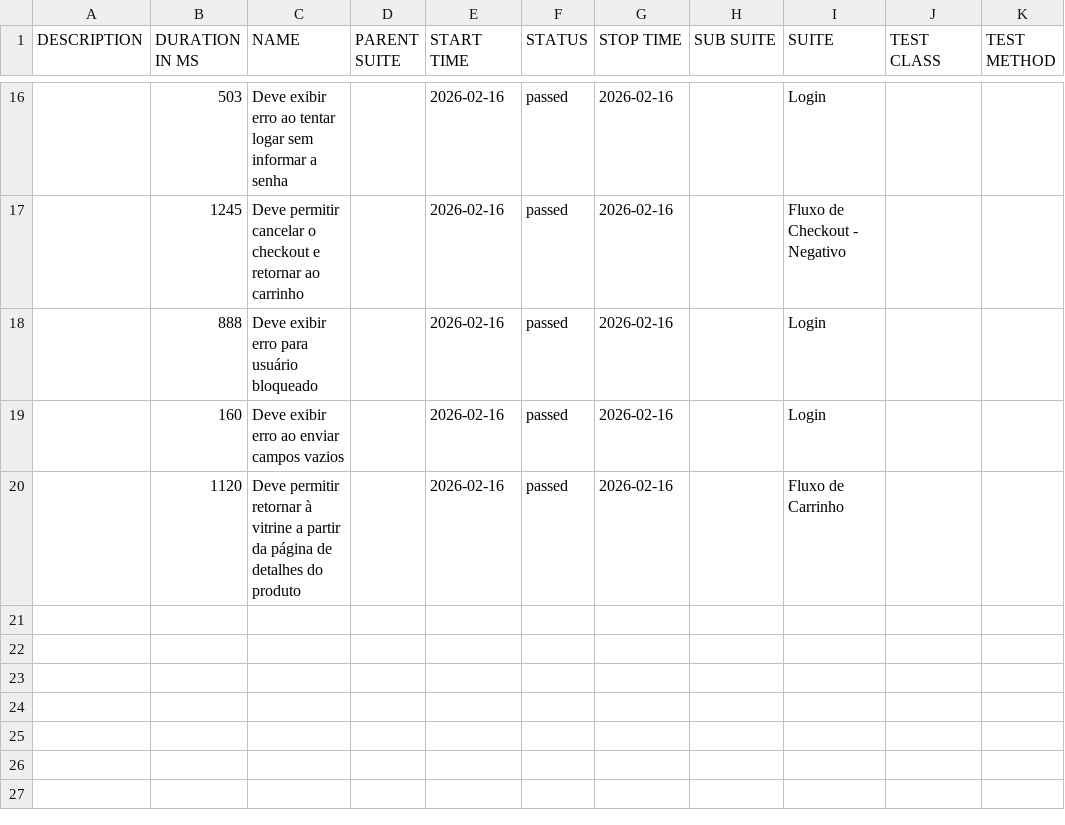
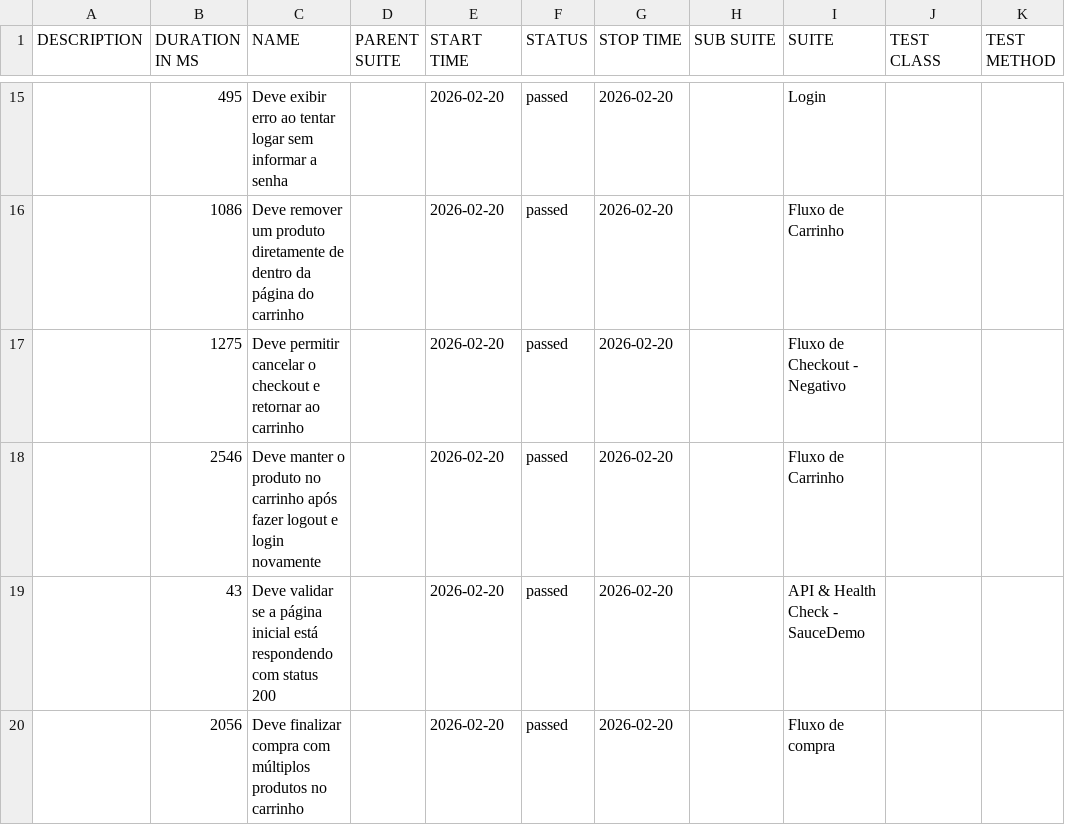
Before and after one commit to andretcrs/cypress, a CSV file: data/suites.csv, drawn as a sheet; only a part is shown, gaps mark what is left out; the diff covers the shown part only.

```diff
--- a/data/suites.csv
+++ b/data/suites.csv
@@ -16,5 +15,6 @@
-"","503","Deve exibir erro ao tentar logar sem informar a senha","","2026-02-16","passed","2026-02-16","","Login","",""
-"","1245","Deve permitir cancelar o checkout e retornar ao carrinho","","2026-02-16","passed","2026-02-16","","Fluxo de Checkout - Negativo","",""
-"","888","Deve exibir erro para usuário bloqueado","","2026-02-16","passed","2026-02-16","","Login","",""
-"","160","Deve exibir erro ao enviar campos vazios","","2026-02-16","passed","2026-02-16","","Login","",""
-"","1120","Deve permitir retornar à vitrine a partir da página de detalhes do produto","","2026-02-16","passed","2026-02-16","","Fluxo de Carrinho","",""
+"","495","Deve exibir erro ao tentar logar sem informar a senha","","2026-02-20","passed","2026-02-20","","Login","",""
+"","1086","Deve remover um produto diretamente de dentro da página do carrinho","","2026-02-20","passed","2026-02-20","","Fluxo de Carrinho","",""
+"","1275","Deve permitir cancelar o checkout e retornar ao carrinho","","2026-02-20","passed","2026-02-20","","Fluxo de Checkout - Negativo","",""
+"","2546","Deve manter o produto no carrinho após fazer logout e login novamente","","2026-02-20","passed","2026-02-20","","Fluxo de Carrinho","",""
+"","43","Deve validar se a página inicial está respondendo com status 200","","2026-02-20","passed","2026-02-20","","API & Health Check - SauceDemo","",""
+"","2056","Deve finalizar compra com múltiplos produtos no carrinho","","2026-02-20","passed","2026-02-20","","Fluxo de compra","",""
```
Also changed, not shown: 5 added rows, 6 removed rows and 28 edited cells elsewhere in this file, data/behaviors.csv, 52 other files.
